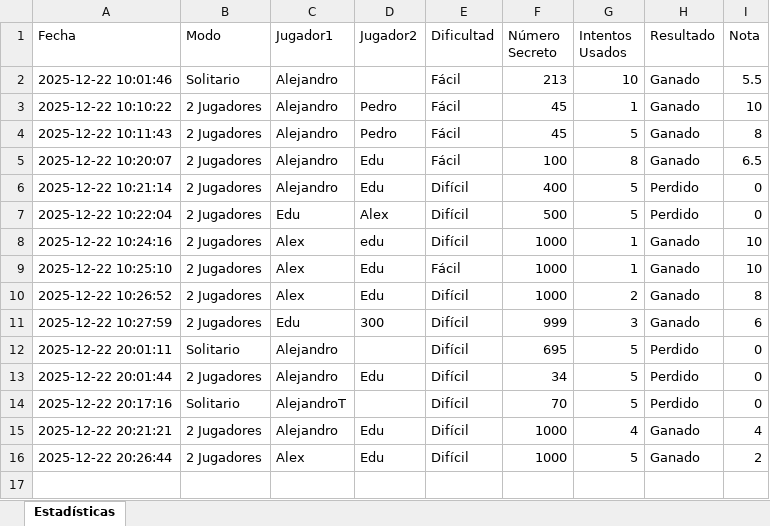
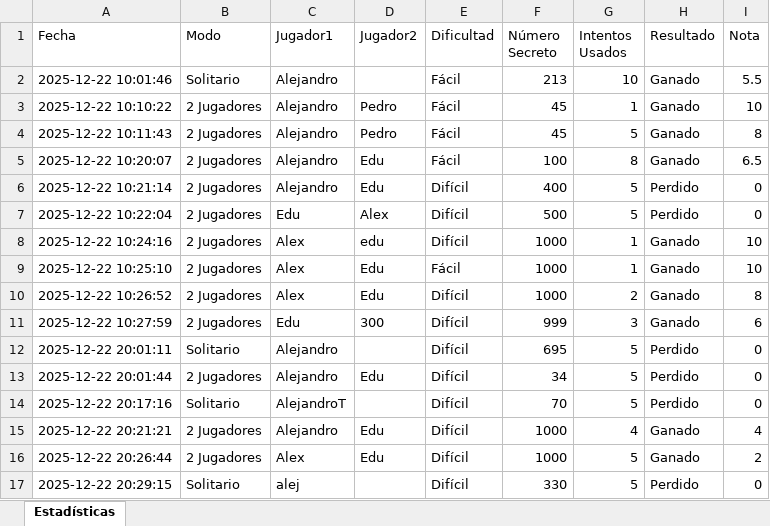
Before and after one commit to Alejandrotorres-dev/juego-final, an Excel workbook: estadisticas_adivinanza.xlsx, sheet Estadísticas, drawn as a sheet; values as stored, in another font and other column widths than the file's, no borders; charts and pictures not drawn; the diff names each change by its address in the sheet, - before the commit and + after, or states it on an @@ line.

```diff
--- a/estadisticas_adivinanza.xlsx (sheet Estadísticas)
+++ b/estadisticas_adivinanza.xlsx (sheet Estadísticas)
+row 17: 2025-12-22 20:29:15 | Solitario | alej |  | Difícil | 330 | 5 | Perdido | 0
```
Also changed, not shown: charts or pictures, 1 other file.
